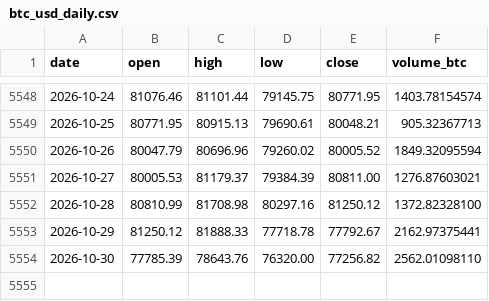
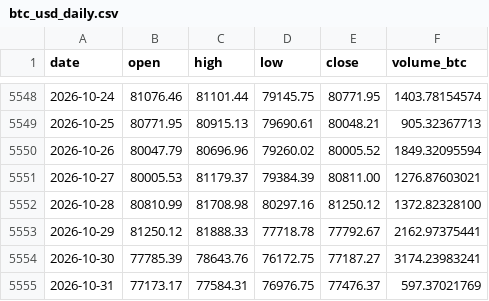
Before and after one commit to nateg511-wq/Daily-Weekly-Tracker, a CSV file: data/btc_usd_daily.csv, drawn as a sheet; only a part is shown, gaps mark what is left out.

```diff
--- a/data/btc_usd_daily.csv
+++ b/data/btc_usd_daily.csv
@@ -5553,2 +5553,3 @@ date,open,high,low,close,volume_btc
 2026-10-29,81250.12,81888.33,77718.78,77792.67,2162.97375441
-2026-10-30,77785.39,78643.76,76320.00,77256.82,2562.01098110
+2026-10-30,77785.39,78643.76,76172.75,77187.27,3174.23983241
+2026-10-31,77173.17,77584.31,76976.75,77476.37,597.37021769
```
Also changed, not shown: data/btc_usd_daily_full.csv, data/indicators_monthly.csv, 13 other files.
